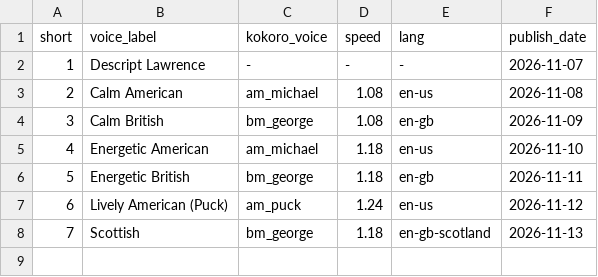
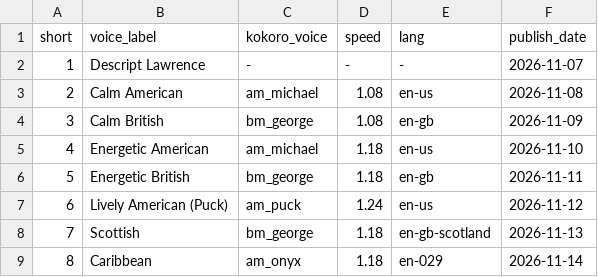
Before and after one commit to ChingyChingChing/livelore-media, a CSV file: pipeline/voice_log.csv, drawn as a sheet.

```diff
--- a/pipeline/voice_log.csv
+++ b/pipeline/voice_log.csv
@@ -8 +8,2 @@ short,voice_label,kokoro_voice,speed,lang,publish_date
 7,Scottish,bm_george,1.18,en-gb-scotland,2026-11-13
+8,Caribbean,am_onyx,1.18,en-029,2026-11-14
```
Also changed, not shown: pipeline/shorts_log.csv, 4 other files.
